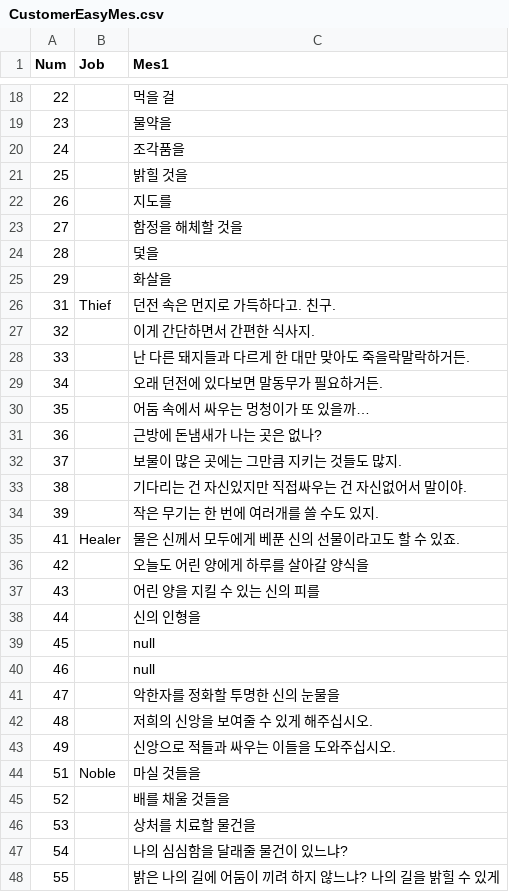
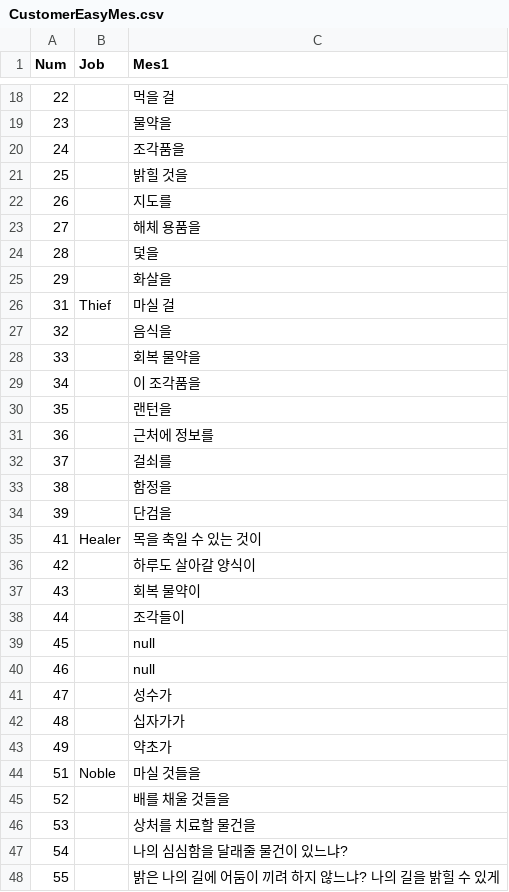
Before and after one commit to Yeok11/Seller, a CSV file: Assets/Resources/CSV/CustomerEasyMes.csv, drawn as a sheet; only a part is shown, gaps mark what is left out.

```diff
--- a/Assets/Resources/CSV/CustomerEasyMes.csv
+++ b/Assets/Resources/CSV/CustomerEasyMes.csv
@@ -22,23 +22,23 @@ Num,Job,Mes1
 26,,지도를
-27,,함정을 해체할 것을
+27,,해체 용품을
 28,,덫을
 29,,화살을
-31,Thief,던전 속은 먼지로 가득하다고. 친구.
-32,,이게 간단하면서 간편한 식사지.
-33,,난 다른 돼지들과 다르게 한 대만 맞아도 죽을락말락하거든.
-34,,오래 던전에 있다보면 말동무가 필요하거든.
-35,,어둠 속에서 싸우는 멍청이가 또 있을까…
-36,,근방에 돈냄새가 나는 곳은 없나?
-37,,보물이 많은 곳에는 그만큼 지키는 것들도 많지.
-38,,기다리는 건 자신있지만 직접싸우는 건 자신없어서 말이야.
-39,,작은 무기는 한 번에 여러개를 쓸 수도 있지.
-41,Healer,물은 신께서 모두에게 베푼 신의 선물이라고도 할 수 있죠.
-42,,오늘도 어린 양에게 하루를 살아갈 양식을
-43,,어린 양을 지킬 수 있는 신의 피를
-44,,신의 인형을
+31,Thief,마실 걸
+32,,음식을
+33,,회복 물약을
+34,,이 조각품을
+35,,랜턴을
+36,,근처에 정보를
+37,,걸쇠를
+38,,함정을
+39,,단검을
+41,Healer,목을 축일 수 있는 것이
+42,,하루도 살아갈 양식이
+43,,회복 물약이
+44,,조각들이
 45,,null
 46,,null
-47,,악한자를 정화할 투명한 신의 눈물을
-48,,저희의 신앙을 보여줄 수 있게 해주십시오.
-49,,신앙으로 적들과 싸우는 이들을 도와주십시오.
+47,,성수가
+48,,십자가가
+49,,약초가
 51,Noble,마실 것들을
```
Also changed, not shown: Assets/Resources/CSV/CustomerMEs.csv, Assets/Resources/CSV/ItemData.csv, 31 other files.
